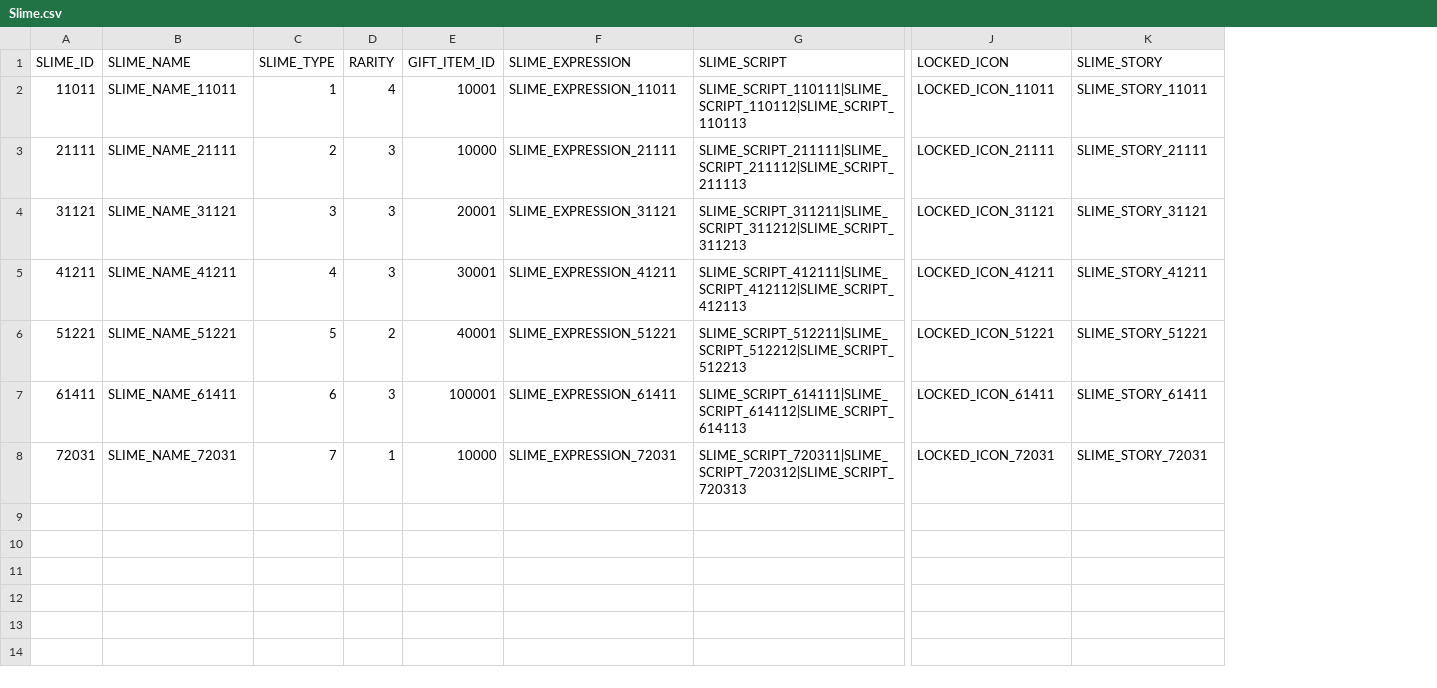
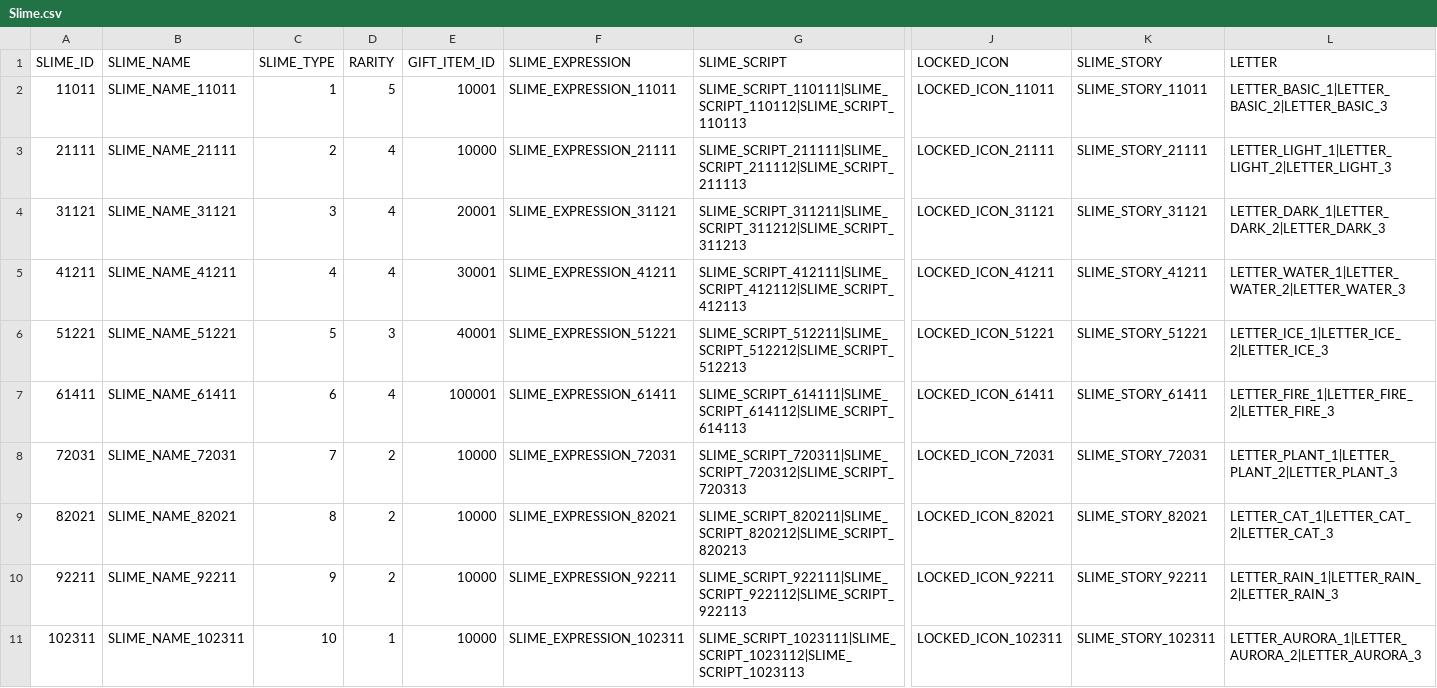
Before and after one commit to jaemoon23/Spontaneous_Slime, a CSV file: Assets/Resources/DataTable/Slime.csv, drawn as a sheet; only a part is shown, gaps mark what is left out; rows hold the shown columns only; the diff names each change by its address in the sheet, - before the commit and + after, or states it on an @@ line.

```diff
--- a/Assets/Resources/DataTable/Slime.csv
+++ b/Assets/Resources/DataTable/Slime.csv
+column L (LETTER), rows 2-8: LETTER_BASIC_1|LETTER_BASIC_2|LETTER_BASIC_3 | LETTER_LIGHT_1|LETTER_LIGHT_2|LETTER_LIGHT_3 | LETTER_DARK_1|LETTER_DARK_2|LETTER_DARK_3 | LETTER_WATER_1|LETTER_WATER_2|LETTER_WATER_3 | LETTER_ICE_1|LETTER_ICE_2|LETTER_ICE_3 | LETTER_FIRE_1|LETTER_FIRE_2|LETTER_FIRE_3 | LETTER_PLANT_1|LETTER_PLANT_2|LETTER_PLANT_3
-D2 (RARITY): 4
+D2 (RARITY): 5
-D3:D5 (RARITY): 3
+D3:D5 (RARITY): 4
-D6 (RARITY): 2
+D6 (RARITY): 3
-D7 (RARITY): 3
+D7 (RARITY): 4
-D8 (RARITY): 1
+D8 (RARITY): 2
+row 9: 82021 | SLIME_NAME_82021 | 8 | 2 | 10000 | SLIME_EXPRESSION_82021 | SLIME_SCRIPT_820211|SLIME_SCRIPT_820212|SLIME_SCRIPT_820213 | LOCKED_ICON_82021 | SLIME_STORY_82021 | LETTER_CAT_1|LETTER_CAT_2|LETTER_CAT_3
+row 10: 92211 | SLIME_NAME_92211 | 9 | 2 | 10000 | SLIME_EXPRESSION_92211 | SLIME_SCRIPT_922111|SLIME_SCRIPT_922112|SLIME_SCRIPT_922113 | LOCKED_ICON_92211 | SLIME_STORY_92211 | LETTER_RAIN_1|LETTER_RAIN_2|LETTER_RAIN_3
+row 11: 102311 | SLIME_NAME_102311 | 10 | 1 | 10000 | SLIME_EXPRESSION_102311 | SLIME_SCRIPT_1023111|SLIME_SCRIPT_1023112|SLIME_SCRIPT_1023113 | LOCKED_ICON_102311 | SLIME_STORY_102311 | LETTER_AURORA_1|LETTER_AURORA_2|LETTER_AURORA_3
```
Also changed, not shown: Assets/Resources/DataTable/LEVELUP1.csv, Assets/Resources/DataTable/LEVELUP2.csv, 24 other files.
